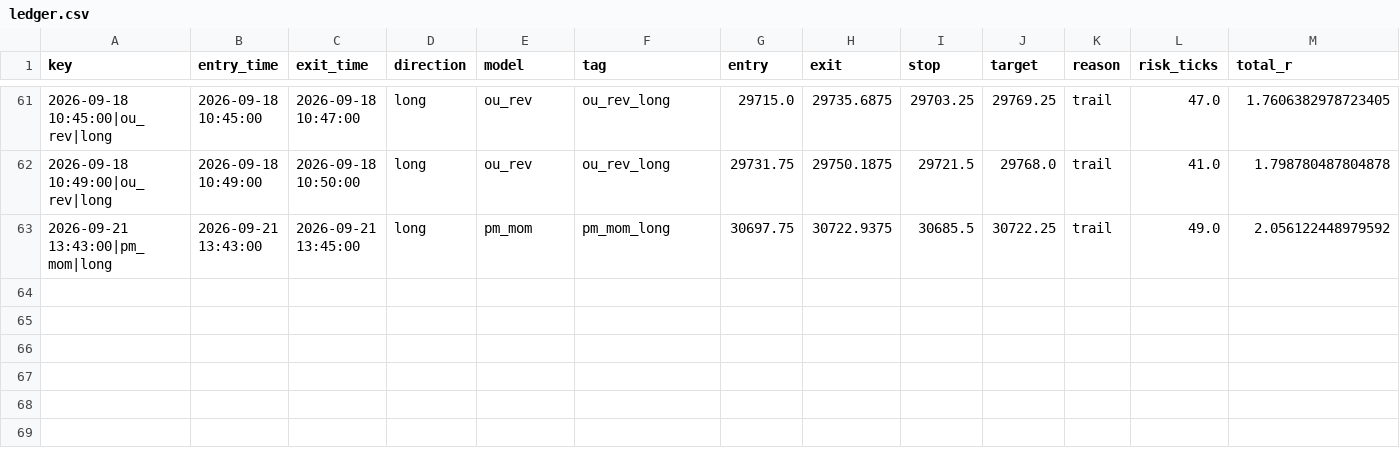
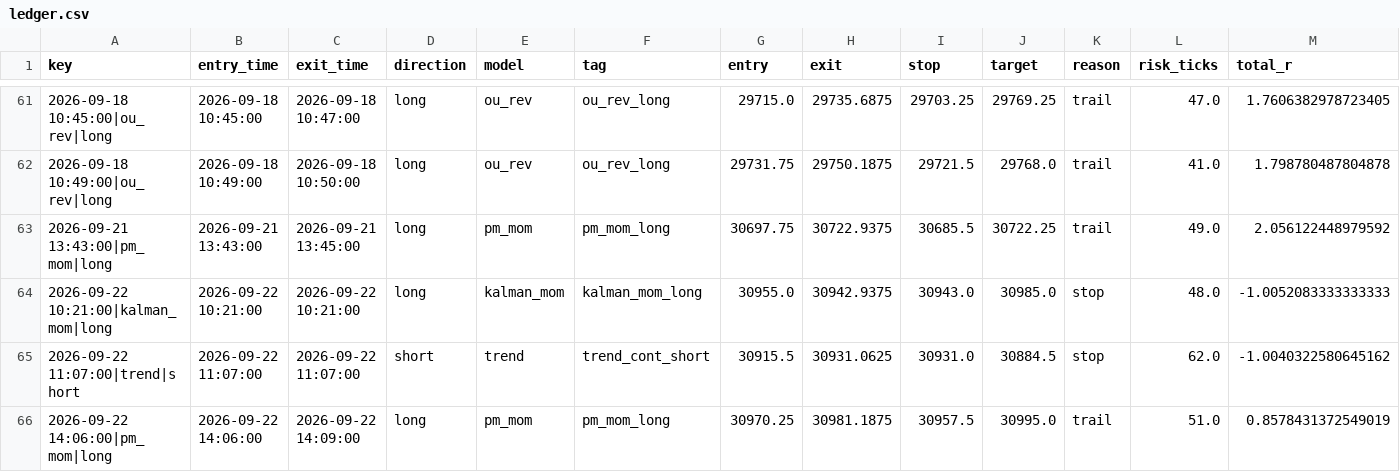
Before and after one commit to iagency971/twilio-voice-gateway, a CSV file: mnq-forward-shadow/results/ledger.csv, drawn as a sheet; only a part is shown, gaps mark what is left out; rows hold the shown columns only; the diff names each change by its address in the sheet, - before the commit and + after, or states it on an @@ line.

```diff
--- a/mnq-forward-shadow/results/ledger.csv
+++ b/mnq-forward-shadow/results/ledger.csv
+row 64: 2026-09-22 10:21:00|kalman_mom|long | 2026-09-22 10:21:00 | 2026-09-22 10:21:00 | long | kalman_mom | kalman_mom_long | 30955.0 | 30942.9375 | 30943.0 | 30985.0 | stop | 48.0 | -1.0052083333333333
+row 65: 2026-09-22 11:07:00|trend|short | 2026-09-22 11:07:00 | 2026-09-22 11:07:00 | short | trend | trend_cont_short | 30915.5 | 30931.0625 | 30931.0 | 30884.5 | stop | 62.0 | -1.0040322580645162
+row 66: 2026-09-22 14:06:00|pm_mom|long | 2026-09-22 14:06:00 | 2026-09-22 14:09:00 | long | pm_mom | pm_mom_long | 30970.25 | 30981.1875 | 30957.5 | 30995.0 | trail | 51.0 | 0.8578431372549019
```
Also changed, not shown: mnq-forward-shadow/results/latest_external_trades.csv, 3 other files.
